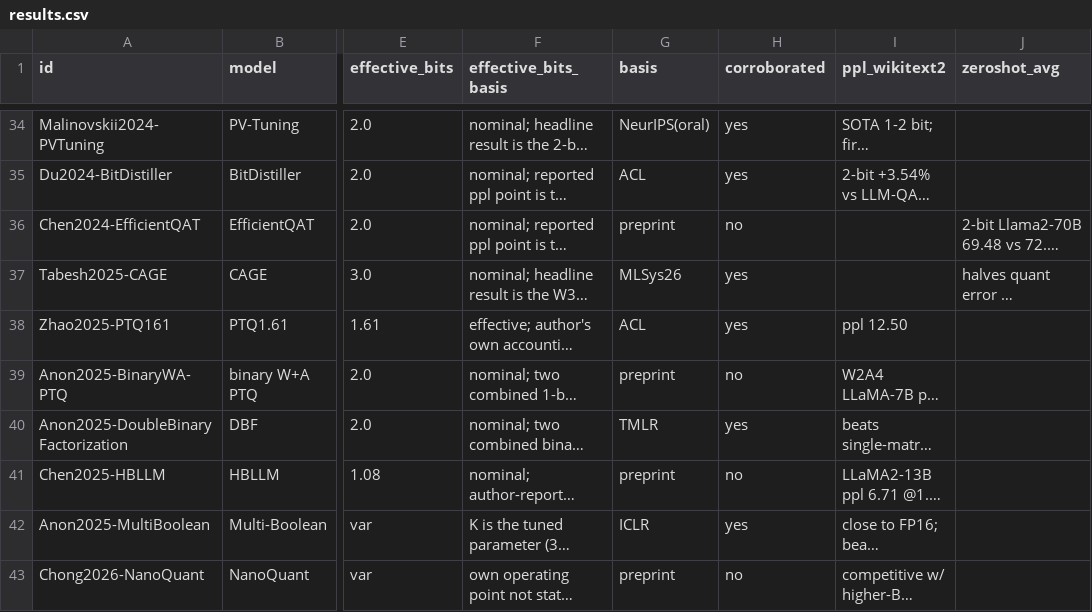
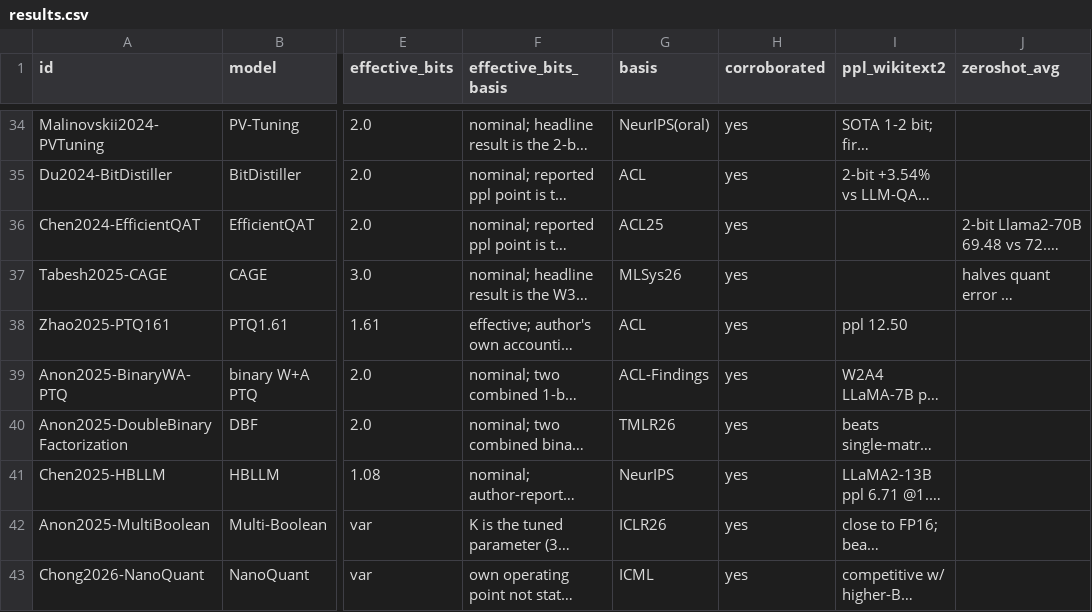
Before and after one commit to habibullahmanzoor/1-Bit-Survey, a CSV file: data/results.csv, drawn as a sheet; only a part is shown, gaps mark what is left out; long unchanged cells end in …; the diff covers the shown part only; the diff names each change by its address in the sheet, - before the commit and + after, or states it on an @@ line.

```diff
--- a/data/results.csv
+++ b/data/results.csv
-G36 (basis): preprint
+G36 (basis): ACL25
-H36 (corroborated): no
+H36 (corroborated): yes
-G39 (basis): preprint
+G39 (basis): ACL-Findings
-H39 (corroborated): no
+H39 (corroborated): yes
-G40 (basis): TMLR
+G40 (basis): TMLR26
-G41 (basis): preprint
+G41 (basis): NeurIPS
-H41 (corroborated): no
+H41 (corroborated): yes
-G42 (basis): ICLR
+G42 (basis): ICLR26
-G43 (basis): preprint
+G43 (basis): ICML
-H43 (corroborated): no
+H43 (corroborated): yes
```
Also changed, not shown: 18 edited cells elsewhere in this file, data/inventory.csv, 11 other files.
